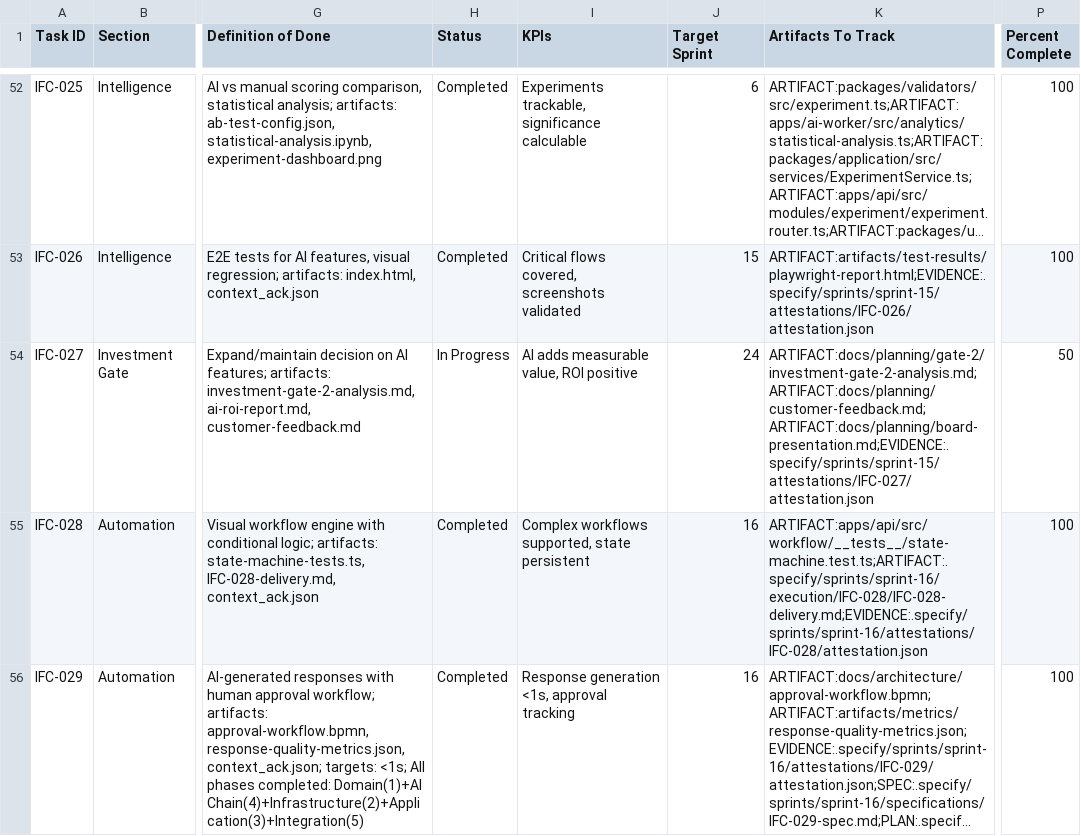
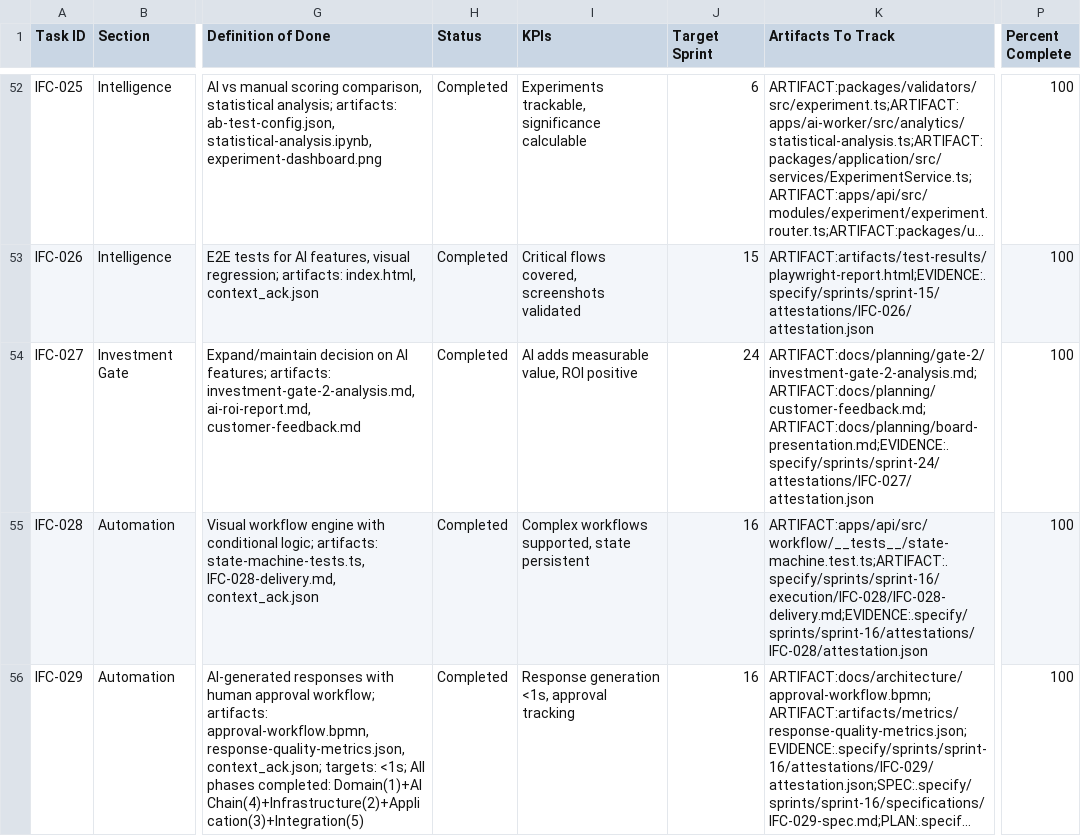
Before and after one commit to talyssonoliver/IntelliFlow-CRM, a CSV file: apps/project-tracker/docs/metrics/_global/Sprint_plan_A.csv, drawn as a sheet; only a part is shown, gaps mark what is left out; long unchanged cells end in …; the diff names each change by its address in the sheet, - before the commit and + after, or states it on an @@ line.

```diff
--- a/apps/project-tracker/docs/metrics/_global/Sprint_plan_A.csv
+++ b/apps/project-tracker/docs/metrics/_global/Sprint_plan_A.csv
-H54 (Status): In Progress
+H54 (Status): Completed
-K54 (Artifacts To Track): ARTIFACT:docs/planning/gate-2/investment-gate-2-analysis.md;ARTIFACT:docs/planning/customer-feedback.md;ARTIFACT:docs/planning/board-presentation.md;EVIDENCE:.specify/sprints/sprint-15/attestations/IFC-027/attestation.json
+K54 (Artifacts To Track): ARTIFACT:docs/planning/gate-2/investment-gate-2-analysis.md;ARTIFACT:docs/planning/customer-feedback.md;ARTIFACT:docs/planning/board-presentation.md;EVIDENCE:.specify/sprints/sprint-24/attestations/IFC-027/attestation.json
-P54 (Percent Complete): 50
+P54 (Percent Complete): 100
```
Also changed, not shown: apps/project-tracker/docs/metrics/_global/Sprint_plan.csv, apps/project-tracker/docs/metrics/_global/Sprint_plan_K.csv, 5 other files.
